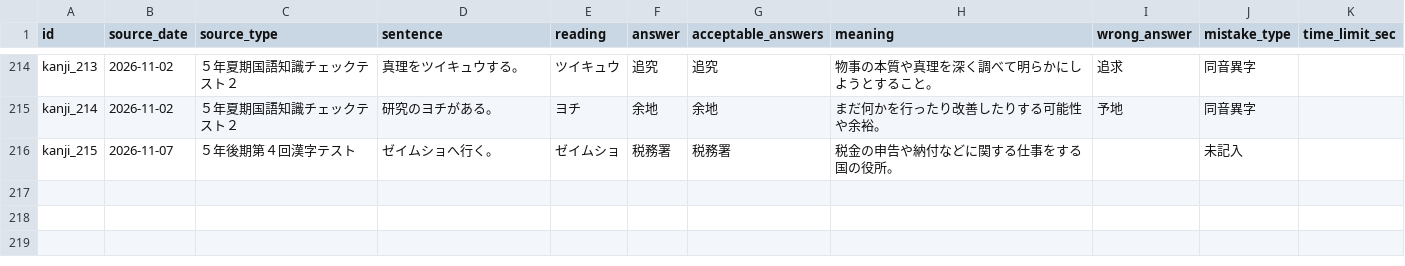
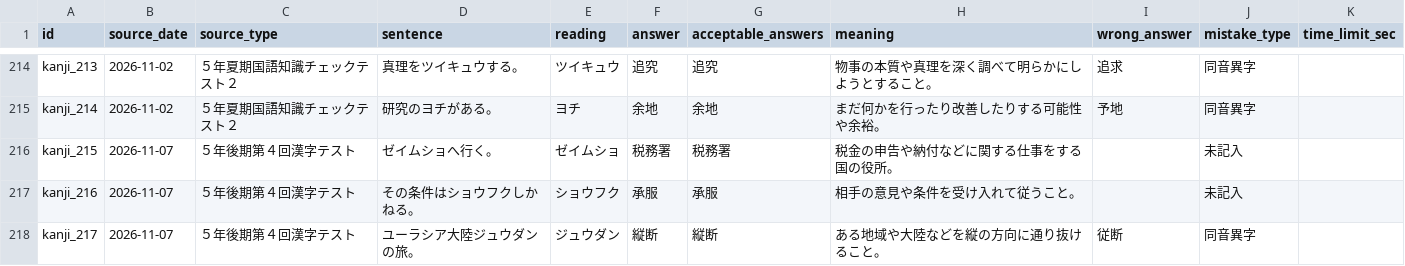
Before and after one commit to ur2cuter2/ur2cute, a CSV file: kanji-de-go/kanji-mistakes.csv, drawn as a sheet; only a part is shown, gaps mark what is left out; the diff names each change by its address in the sheet, - before the commit and + after, or states it on an @@ line.

Commit message:
Update kanji-mistakes.csv

```diff
--- a/kanji-de-go/kanji-mistakes.csv
+++ b/kanji-de-go/kanji-mistakes.csv
+row 217: kanji_216 | 2026-11-07 | ５年後期第４回漢字テスト | その条件はショウフクしかねる。 | ショウフク | 承服 | 承服 | 相手の意見や条件を受け入れて従うこと。 |  | 未記入
+row 218: kanji_217 | 2026-11-07 | ５年後期第４回漢字テスト | ユーラシア大陸ジュウダンの旅。 | ジュウダン | 縦断 | 縦断 | ある地域や大陸などを縦の方向に通り抜けること。 | 従断 | 同音異字
```
